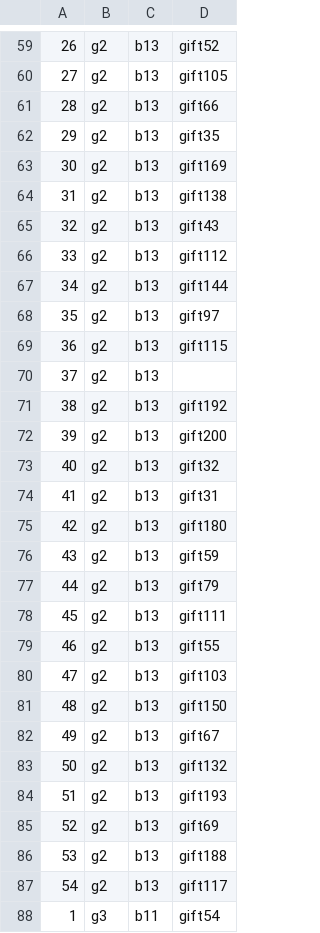
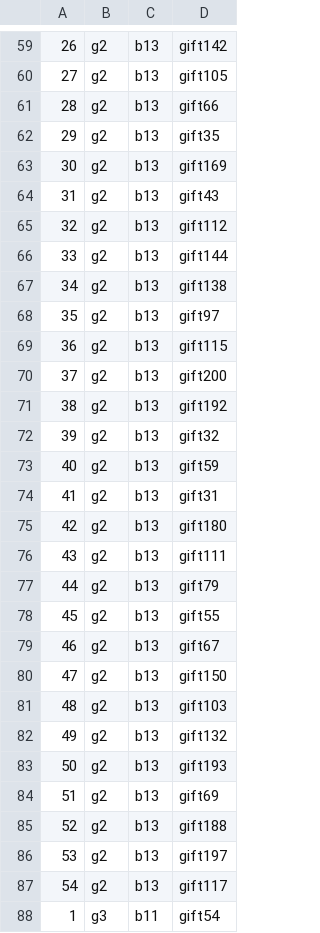
Before and after one commit to PPL-IIITA/ppl-assignment-ayushbhatt27, a CSV file: log.csv, drawn as a sheet; only a part is shown, gaps mark what is left out; the diff covers the shown part only.

```diff
--- a/log.csv
+++ b/log.csv
@@ -59,2 +59,2 @@
-26 , g2 , b13 , gift52
+26 , g2 , b13 , gift142
 27 , g2 , b13 , gift105
@@ -63,25 +63,25 @@
 30 , g2 , b13 , gift169
-31 , g2 , b13 , gift138
-32 , g2 , b13 , gift43
-33 , g2 , b13 , gift112
-34 , g2 , b13 , gift144
+31 , g2 , b13 , gift43
+32 , g2 , b13 , gift112
+33 , g2 , b13 , gift144
+34 , g2 , b13 , gift138
 35 , g2 , b13 , gift97
 36 , g2 , b13 , gift115
-37 , g2 , b13 ,
+37 , g2 , b13 , gift200
 38 , g2 , b13 , gift192
-39 , g2 , b13 , gift200
-40 , g2 , b13 , gift32
+39 , g2 , b13 , gift32
+40 , g2 , b13 , gift59
 41 , g2 , b13 , gift31
 42 , g2 , b13 , gift180
-43 , g2 , b13 , gift59
+43 , g2 , b13 , gift111
 44 , g2 , b13 , gift79
-45 , g2 , b13 , gift111
-46 , g2 , b13 , gift55
-47 , g2 , b13 , gift103
-48 , g2 , b13 , gift150
-49 , g2 , b13 , gift67
-50 , g2 , b13 , gift132
-51 , g2 , b13 , gift193
-52 , g2 , b13 , gift69
-53 , g2 , b13 , gift188
+45 , g2 , b13 , gift55
+46 , g2 , b13 , gift67
+47 , g2 , b13 , gift150
+48 , g2 , b13 , gift103
+49 , g2 , b13 , gift132
+50 , g2 , b13 , gift193
+51 , g2 , b13 , gift69
+52 , g2 , b13 , gift188
+53 , g2 , b13 , gift197
 54 , g2 , b13 , gift117
```
Also changed, not shown: 179 edited cells elsewhere in this file, 2 other files.
